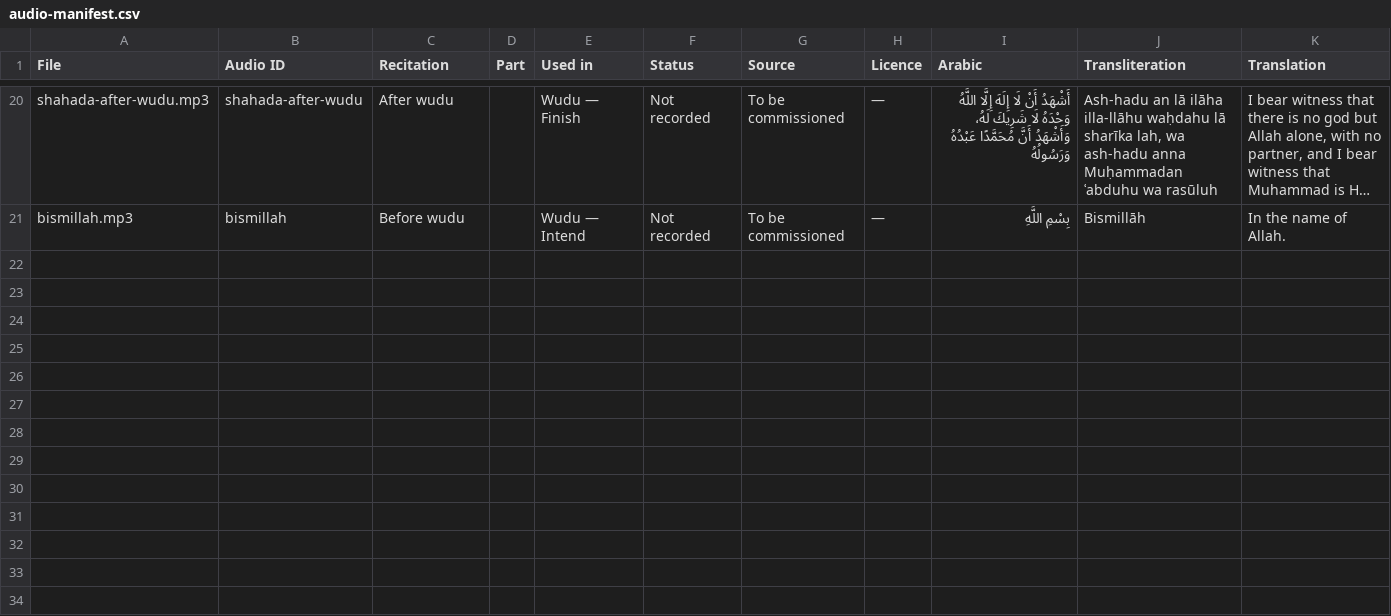
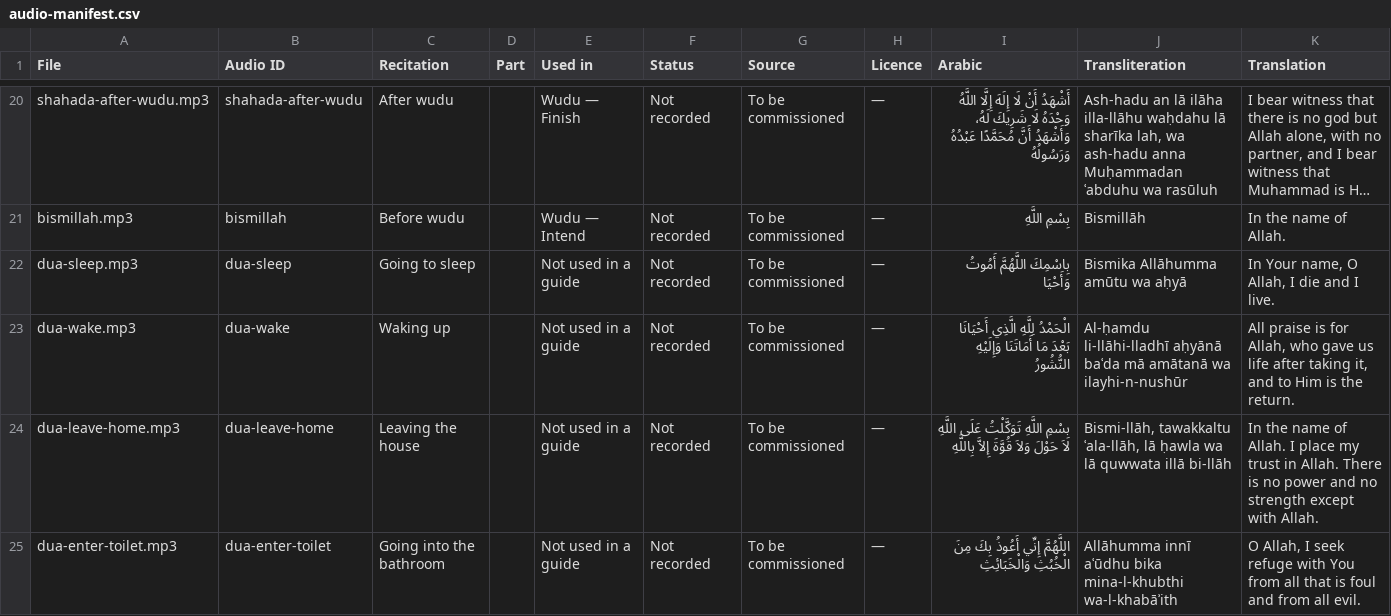
Before and after one commit to ikamand/new-muslim-guide, a CSV file: docs/audio-manifest.csv, drawn as a sheet; only a part is shown, gaps mark what is left out; long unchanged cells end in …; the diff covers the shown part only; the diff names each change by its address in the sheet, - before the commit and + after, or states it on an @@ line.

```diff
--- a/docs/audio-manifest.csv
+++ b/docs/audio-manifest.csv
+row 22: dua-sleep.mp3 | dua-sleep | Going to sleep |  | Not used in a guide | Not recorded | To be commissioned | — | بِاسْمِكَ اللَّهُمَّ أَمُوتُ وَأَحْيَا | Bismika Allāhumma amūtu wa aḥyā | In Your name, O Allah, I die and I live.
+row 23: dua-wake.mp3 | dua-wake | Waking up |  | Not used in a guide | Not recorded | To be commissioned | — | الْحَمْدُ لِلَّهِ الَّذِي أَحْيَانَا بَعْدَ مَا أَمَاتَنَا وَإِلَيْهِ النُّشُورُ | Al-ḥamdu li-llāhi-lladhī aḥyānā baʿda mā amātanā wa ilayhi-n-nushūr | All praise is for Allah, who gave us life after taking it, and to Him is the return.
+row 24: dua-leave-home.mp3 | dua-leave-home | Leaving the house |  | Not used in a guide | Not recorded | To be commissioned | — | بِسْمِ اللَّهِ تَوَكَّلْتُ عَلَى اللَّهِ لاَ حَوْلَ وَلاَ قُوَّةَ إِلاَّ بِاللَّهِ | Bismi-llāh, tawakkaltu ʿala-llāh, lā ḥawla wa lā quwwata illā bi-llāh | In the name of Allah. I place my trust in Allah. There is no power and no strength except with Allah.
+row 25: dua-enter-toilet.mp3 | dua-enter-toilet | Going into the bathroom |  | Not used in a guide | Not recorded | To be commissioned | — | اللَّهُمَّ إِنِّي أَعُوذُ بِكَ مِنَ الْخُبُثِ وَالْخَبَائِثِ | Allāhumma innī aʿūdhu bika mina-l-khubthi wa-l-khabāʾith | O Allah, I seek refuge with You from all that is foul and from all evil.
```
Also changed, not shown: 3 added rows elsewhere in this file, docs/i18n-manifest.csv, 11 other files.
